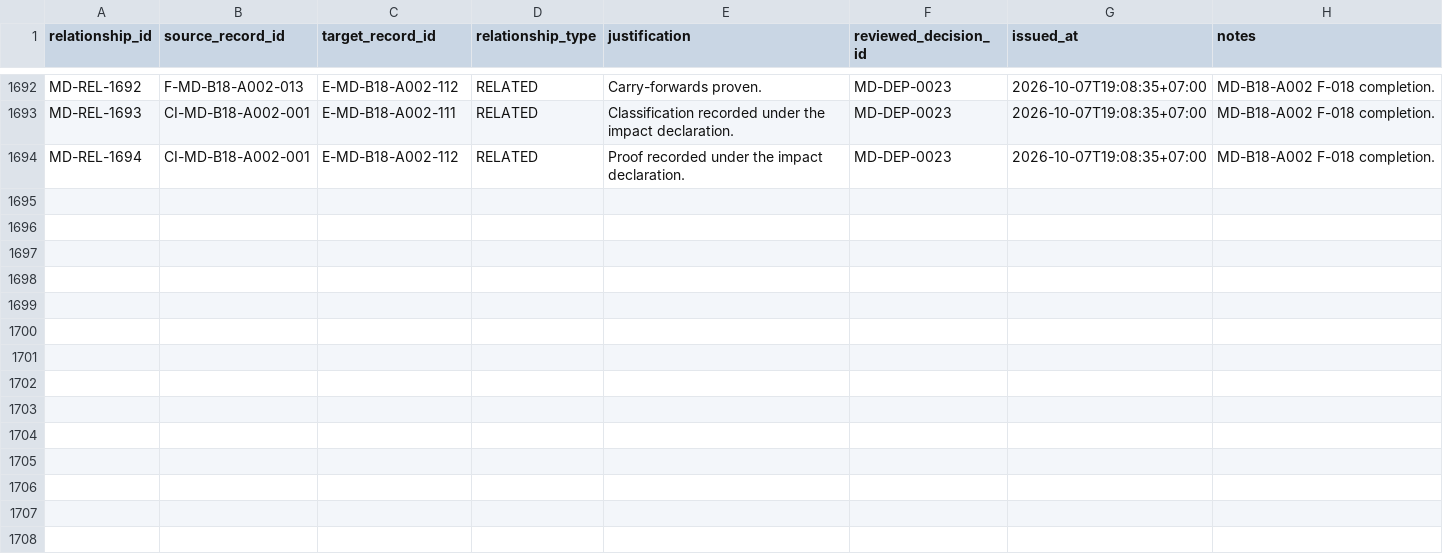
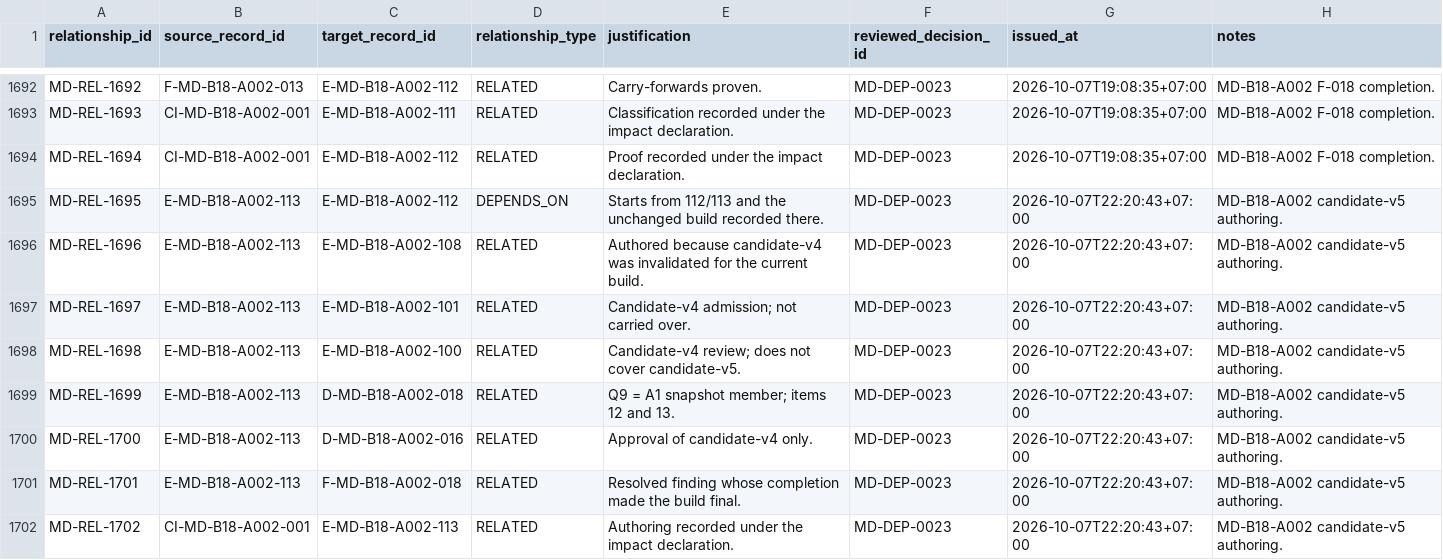
Before and after one commit to franscelstain/tradeaxis-api, a CSV file: docs/market_data/records/WORK_RELATIONSHIP_REGISTRY.csv, drawn as a sheet; only a part is shown, gaps mark what is left out; the diff names each change by its address in the sheet, - before the commit and + after, or states it on an @@ line.

Commit message:
market-data: author R0025 candidate-v5 for final build

```diff
--- a/docs/market_data/records/WORK_RELATIONSHIP_REGISTRY.csv
+++ b/docs/market_data/records/WORK_RELATIONSHIP_REGISTRY.csv
+row 1695: MD-REL-1695 | E-MD-B18-A002-113 | E-MD-B18-A002-112 | DEPENDS_ON | Starts from 112/113 and the unchanged build recorded there. | MD-DEP-0023 | 2026-10-07T22:20:43+07:00 | MD-B18-A002 candidate-v5 authoring.
+row 1696: MD-REL-1696 | E-MD-B18-A002-113 | E-MD-B18-A002-108 | RELATED | Authored because candidate-v4 was invalidated for the current build. | MD-DEP-0023 | 2026-10-07T22:20:43+07:00 | MD-B18-A002 candidate-v5 authoring.
+row 1697: MD-REL-1697 | E-MD-B18-A002-113 | E-MD-B18-A002-101 | RELATED | Candidate-v4 admission; not carried over. | MD-DEP-0023 | 2026-10-07T22:20:43+07:00 | MD-B18-A002 candidate-v5 authoring.
+row 1698: MD-REL-1698 | E-MD-B18-A002-113 | E-MD-B18-A002-100 | RELATED | Candidate-v4 review; does not cover candidate-v5. | MD-DEP-0023 | 2026-10-07T22:20:43+07:00 | MD-B18-A002 candidate-v5 authoring.
+row 1699: MD-REL-1699 | E-MD-B18-A002-113 | D-MD-B18-A002-018 | RELATED | Q9 = A1 snapshot member; items 12 and 13. | MD-DEP-0023 | 2026-10-07T22:20:43+07:00 | MD-B18-A002 candidate-v5 authoring.
+row 1700: MD-REL-1700 | E-MD-B18-A002-113 | D-MD-B18-A002-016 | RELATED | Approval of candidate-v4 only. | MD-DEP-0023 | 2026-10-07T22:20:43+07:00 | MD-B18-A002 candidate-v5 authoring.
+row 1701: MD-REL-1701 | E-MD-B18-A002-113 | F-MD-B18-A002-018 | RELATED | Resolved finding whose completion made the build final. | MD-DEP-0023 | 2026-10-07T22:20:43+07:00 | MD-B18-A002 candidate-v5 authoring.
+row 1702: MD-REL-1702 | CI-MD-B18-A002-001 | E-MD-B18-A002-113 | RELATED | Authoring recorded under the impact declaration. | MD-DEP-0023 | 2026-10-07T22:20:43+07:00 | MD-B18-A002 candidate-v5 authoring.
```
Also changed, not shown: docs/market_data/authority/governance/CURRENT_VERIFICATION_REGISTRY.csv, docs/market_data/authority/governance/DOCUMENT_ID_REGISTRY.csv, 33 other files.
